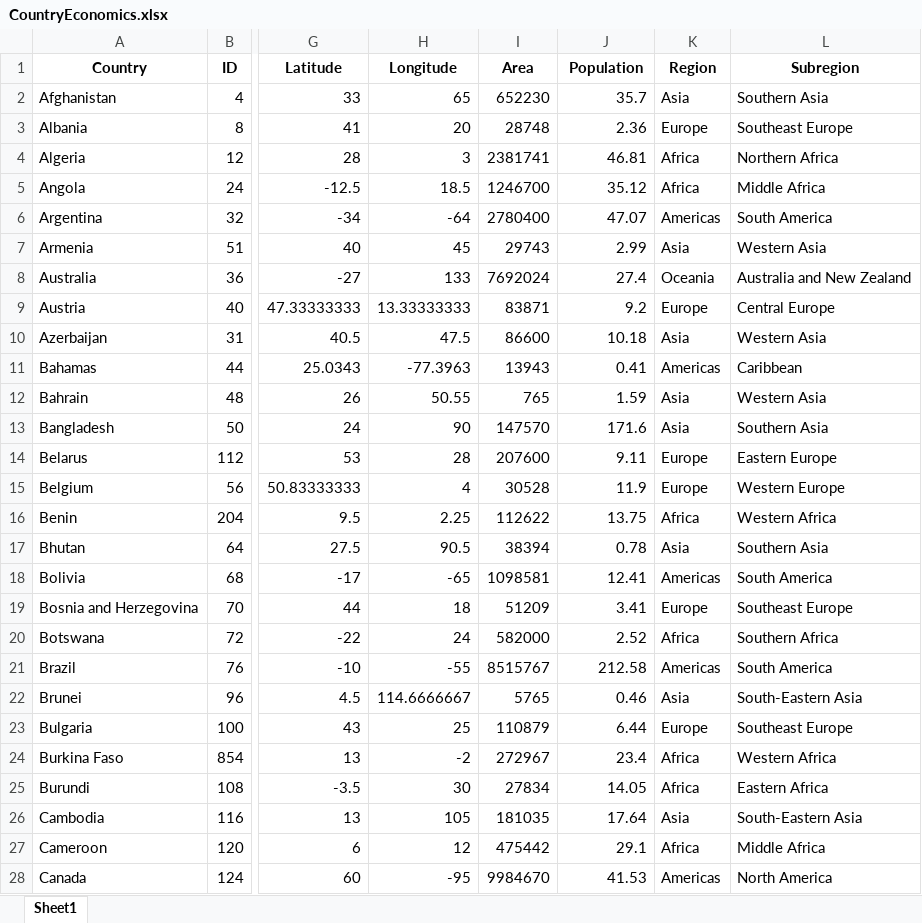
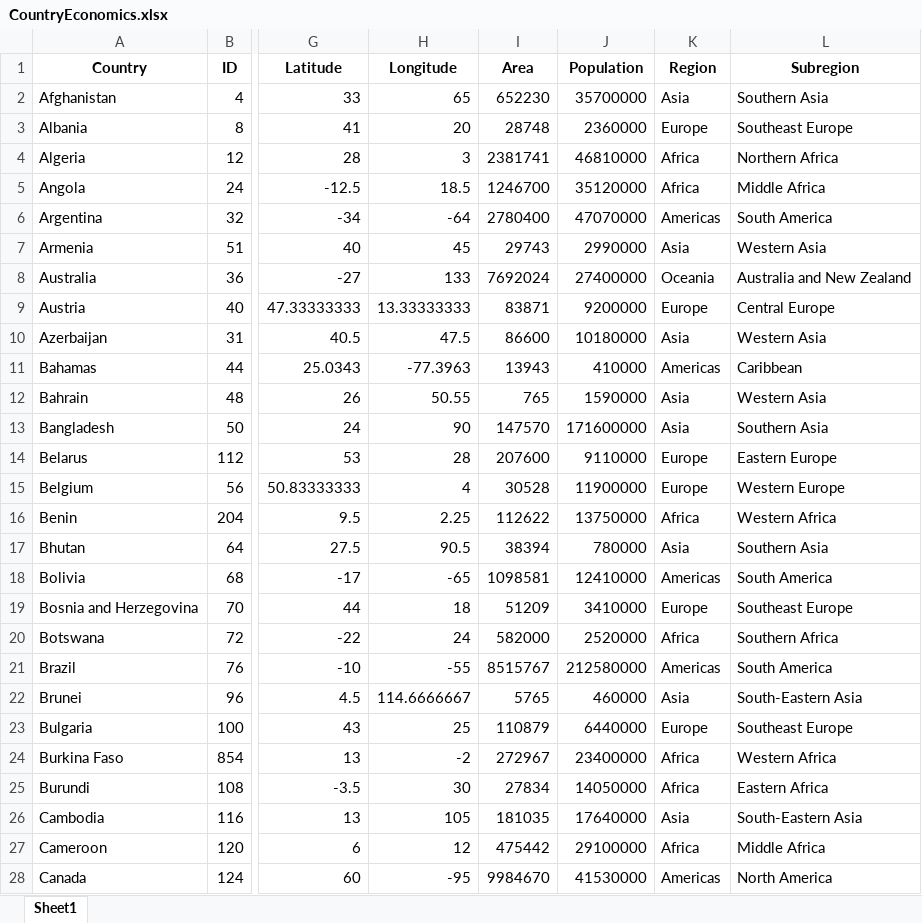
Before and after one commit to CD-Chief/CSC3833_Assessment, an Excel workbook: CountryEconomics.xlsx, sheet Sheet1, drawn as a sheet; only a part is shown, gaps mark what is left out; values as stored, in another font and other column widths than the file's, no borders; the diff covers the shown part only; the diff names each change by its address in the sheet, - before the commit and + after, or states it on an @@ line.

Commit message:
changes made be wrangleData2.py

```diff
--- a/CountryEconomics.xlsx (sheet Sheet1)
+++ b/CountryEconomics.xlsx (sheet Sheet1)
-J2 (Population): 35.7
+J2 (Population): 35700000
-J3 (Population): 2.36
+J3 (Population): 2360000
-J4 (Population): 46.81
+J4 (Population): 46810000
-J5 (Population): 35.12
+J5 (Population): 35120000
-J6 (Population): 47.07
+J6 (Population): 47070000
-J7 (Population): 2.99
+J7 (Population): 2990000
-J8 (Population): 27.4
+J8 (Population): 27400000
-J9 (Population): 9.2
+J9 (Population): 9200000
-J10 (Population): 10.18
+J10 (Population): 10180000
-J11 (Population): 0.41
+J11 (Population): 410000
-J12 (Population): 1.59
+J12 (Population): 1590000
-J13 (Population): 171.6
+J13 (Population): 171600000
-J14 (Population): 9.11
+J14 (Population): 9110000
-J15 (Population): 11.9
+J15 (Population): 11900000
-J16 (Population): 13.75
+J16 (Population): 13750000
-J17 (Population): 0.78
+J17 (Population): 780000
-J18 (Population): 12.41
+J18 (Population): 12410000
-J19 (Population): 3.41
+J19 (Population): 3410000
-J20 (Population): 2.52
+J20 (Population): 2520000
-J21 (Population): 212.58
+J21 (Population): 212580000
-J22 (Population): 0.46
+J22 (Population): 460000
-J23 (Population): 6.44
+J23 (Population): 6440000
-J24 (Population): 23.4
+J24 (Population): 23400000
-J25 (Population): 14.05
+J25 (Population): 14050000
-J26 (Population): 17.64
+J26 (Population): 17640000
-J27 (Population): 29.1
+J27 (Population): 29100000
-J28 (Population): 41.53
+J28 (Population): 41530000
```
Also changed, not shown: 146 edited cells elsewhere in this sheet.
